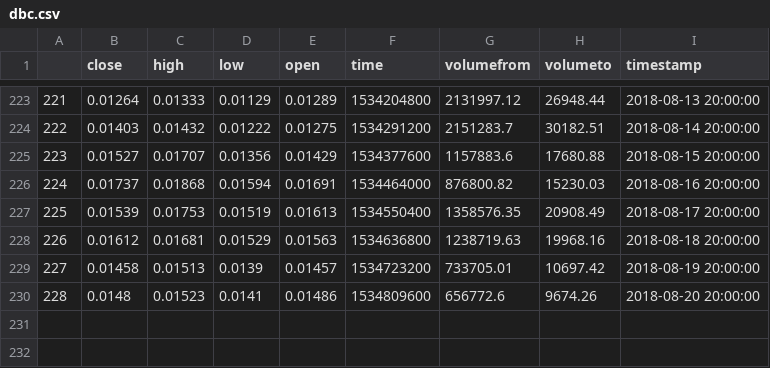
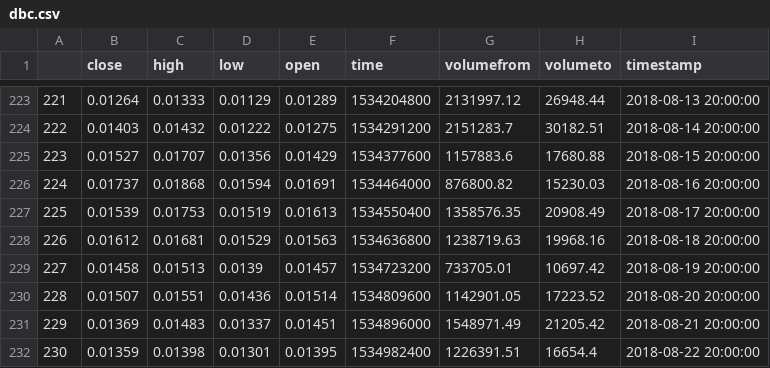
Before and after one commit to LindsayRichman/Nep5-DashApp, a CSV file: dbc.csv, drawn as a sheet; only a part is shown, gaps mark what is left out; removed rows and columns are numbered as before the commit, all else as after; the diff names each change by its address in the sheet, - before the commit and + after, or states it on an @@ line.

```diff
--- a/dbc.csv
+++ b/dbc.csv
-row 230: 228 | 0.0148 | 0.01523 | 0.0141 | 0.01486 | 1534809600 | 656772.6 | 9674.26 | 2018-08-20 20:00:00
+row 230: 228 | 0.01507 | 0.01551 | 0.01436 | 0.01514 | 1534809600 | 1142901.05 | 17223.52 | 2018-08-20 20:00:00
+row 231: 229 | 0.01369 | 0.01483 | 0.01337 | 0.01451 | 1534896000 | 1548971.49 | 21205.42 | 2018-08-21 20:00:00
+row 232: 230 | 0.01359 | 0.01398 | 0.01301 | 0.01395 | 1534982400 | 1226391.51 | 16654.4 | 2018-08-22 20:00:00
```
Also changed, not shown: acat.csv, neo.csv, 3 other files.
